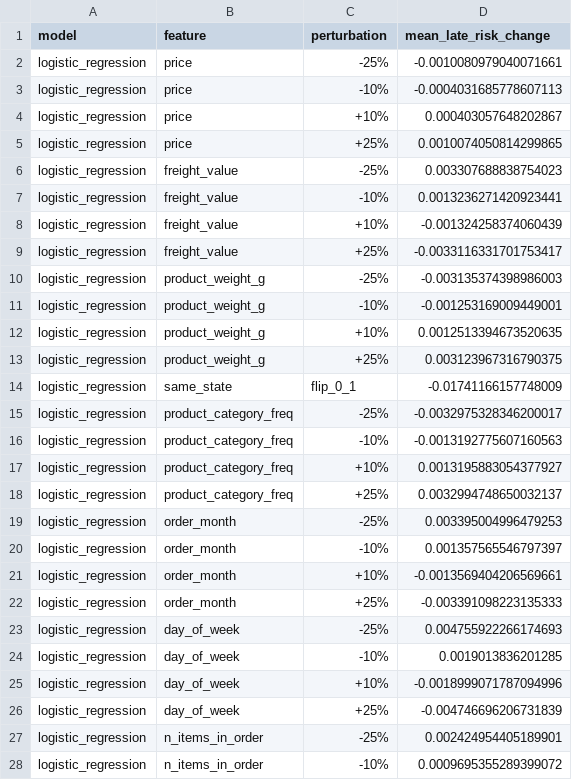
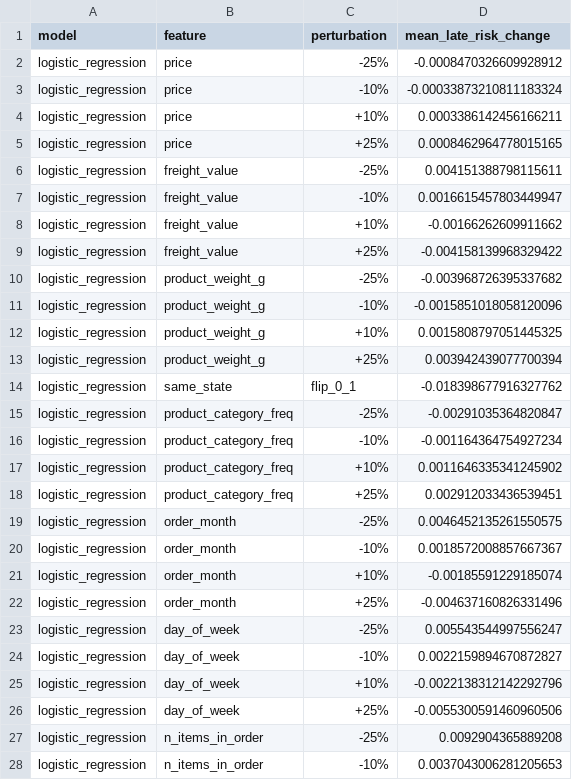
Before and after one commit to DharshanKumar1010/ecom-decision-intelligence, a CSV file: reports/sensitivity.csv, drawn as a sheet; only a part is shown; the diff covers the shown part only.

Commit message:
fix: order-grouped evaluation, out-of-fold risk scores, recalibrated late-risk rules

```diff
--- a/reports/sensitivity.csv
+++ b/reports/sensitivity.csv
@@ -1,28 +1,28 @@
 model,feature,perturbation,mean_late_risk_change
-logistic_regression,price,-25%,-0.0010080979040071661
-logistic_regression,price,-10%,-0.0004031685778607113
-logistic_regression,price,+10%,0.000403057648202867
-logistic_regression,price,+25%,0.0010074050814299865
-logistic_regression,freight_value,-25%,0.003307688838754023
-logistic_regression,freight_value,-10%,0.0013236271420923441
-logistic_regression,freight_value,+10%,-0.001324258374060439
-logistic_regression,freight_value,+25%,-0.0033116331701753417
-logistic_regression,product_weight_g,-25%,-0.003135374398986003
-logistic_regression,product_weight_g,-10%,-0.001253169009449001
-logistic_regression,product_weight_g,+10%,0.0012513394673520635
-logistic_regression,product_weight_g,+25%,0.003123967316790375
-logistic_regression,same_state,flip_0_1,-0.01741166157748009
-logistic_regression,product_category_freq,-25%,-0.0032975328346200017
-logistic_regression,product_category_freq,-10%,-0.0013192775607160563
-logistic_regression,product_category_freq,+10%,0.0013195883054377927
-logistic_regression,product_category_freq,+25%,0.0032994748650032137
-logistic_regression,order_month,-25%,0.003395004996479253
-logistic_regression,order_month,-10%,0.001357565546797397
-logistic_regression,order_month,+10%,-0.0013569404206569661
-logistic_regression,order_month,+25%,-0.003391098223135333
-logistic_regression,day_of_week,-25%,0.004755922266174693
-logistic_regression,day_of_week,-10%,0.0019013836201285
-logistic_regression,day_of_week,+10%,-0.0018999071787094996
-logistic_regression,day_of_week,+25%,-0.004746696206731839
-logistic_regression,n_items_in_order,-25%,0.002424954405189901
-logistic_regression,n_items_in_order,-10%,0.0009695355289399072
+logistic_regression,price,-25%,-0.0008470326609928912
+logistic_regression,price,-10%,-0.00033873210811183324
+logistic_regression,price,+10%,0.0003386142456166211
+logistic_regression,price,+25%,0.0008462964778015165
+logistic_regression,freight_value,-25%,0.004151388798115611
+logistic_regression,freight_value,-10%,0.0016615457803449947
+logistic_regression,freight_value,+10%,-0.00166262609911662
+logistic_regression,freight_value,+25%,-0.004158139968329422
+logistic_regression,product_weight_g,-25%,-0.003968726395337682
+logistic_regression,product_weight_g,-10%,-0.0015851018058120096
+logistic_regression,product_weight_g,+10%,0.0015808797051445325
+logistic_regression,product_weight_g,+25%,0.003942439077700394
+logistic_regression,same_state,flip_0_1,-0.018398677916327762
+logistic_regression,product_category_freq,-25%,-0.00291035364820847
+logistic_regression,product_category_freq,-10%,-0.001164364754927234
+logistic_regression,product_category_freq,+10%,0.0011646335341245902
+logistic_regression,product_category_freq,+25%,0.002912033436539451
+logistic_regression,order_month,-25%,0.0046452135261550575
+logistic_regression,order_month,-10%,0.0018572008857667367
+logistic_regression,order_month,+10%,-0.00185591229185074
+logistic_regression,order_month,+25%,-0.004637160826331496
+logistic_regression,day_of_week,-25%,0.005543544997556247
+logistic_regression,day_of_week,-10%,0.0022159894670872827
+logistic_regression,day_of_week,+10%,-0.0022138312142292796
+logistic_regression,day_of_week,+25%,-0.0055300591460960506
+logistic_regression,n_items_in_order,-25%,0.0092904365889208
+logistic_regression,n_items_in_order,-10%,0.0037043006281205653
```
Also changed, not shown: 80 edited cells elsewhere in this file, reports/coefficients.csv, reports/feature_importance.csv, 21 other files.
